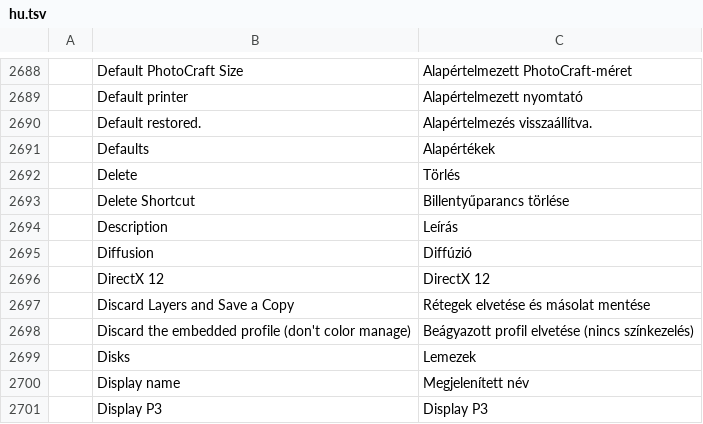
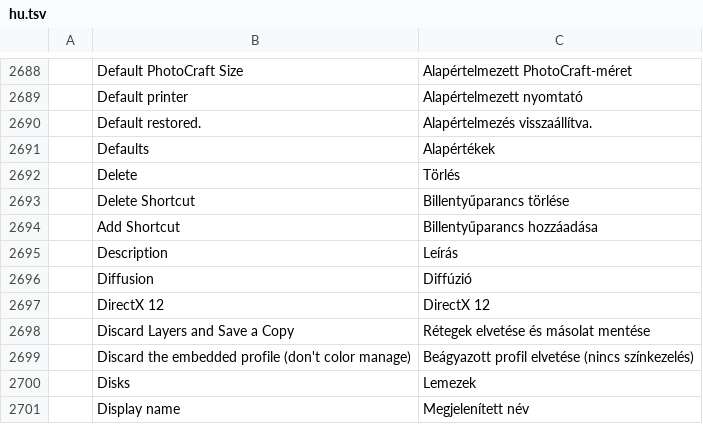
Before and after one commit to AldaGs/photocraft, a TSV file: crates/ui-egui/src/i18n/hu.tsv, drawn as a sheet; only a part is shown, gaps mark what is left out; the shorter side is filled out with more unchanged rows; the diff names each change by its address in the sheet, - before the commit and + after, or states it on an @@ line.

```diff
--- a/crates/ui-egui/src/i18n/hu.tsv
+++ b/crates/ui-egui/src/i18n/hu.tsv
+row 2694:  | Add Shortcut | Billentyűparancs hozzáadása
```
